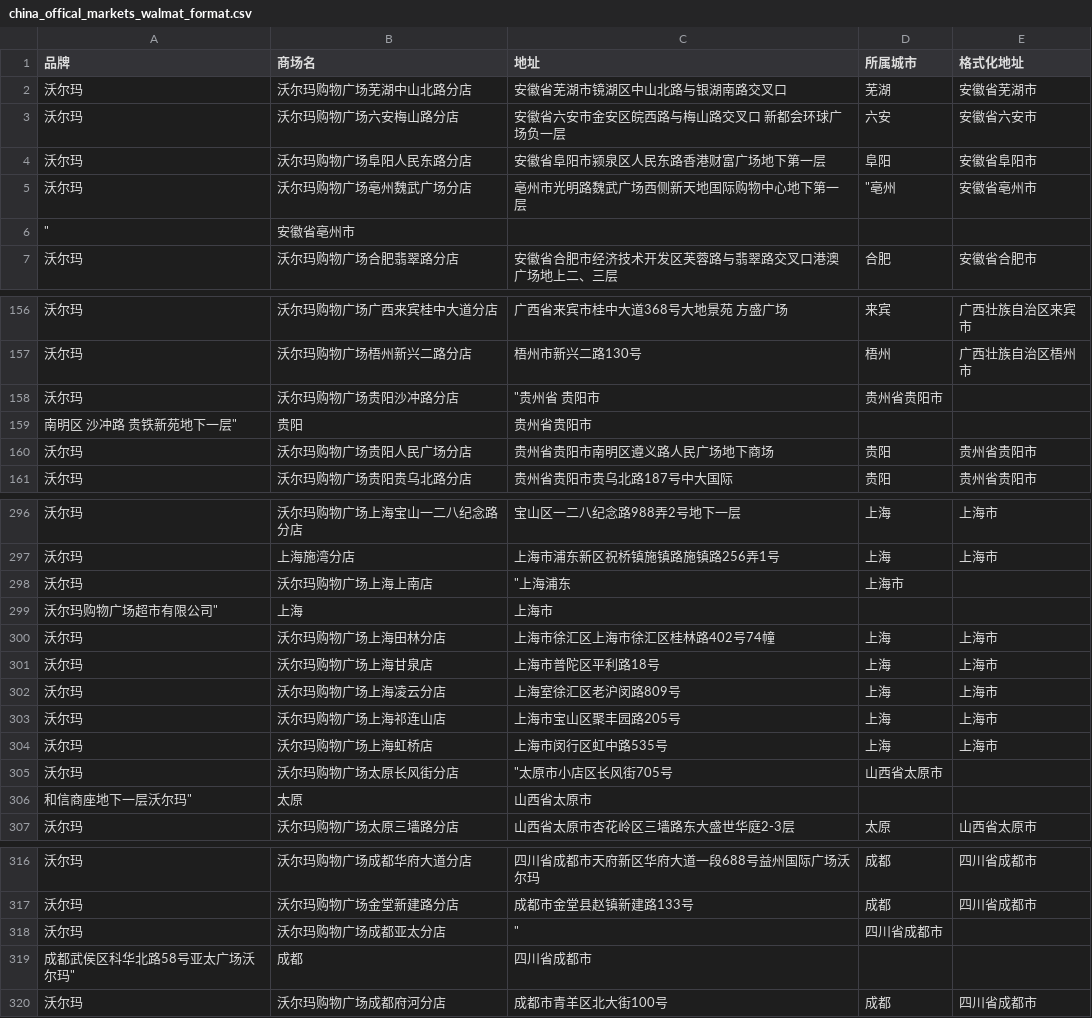
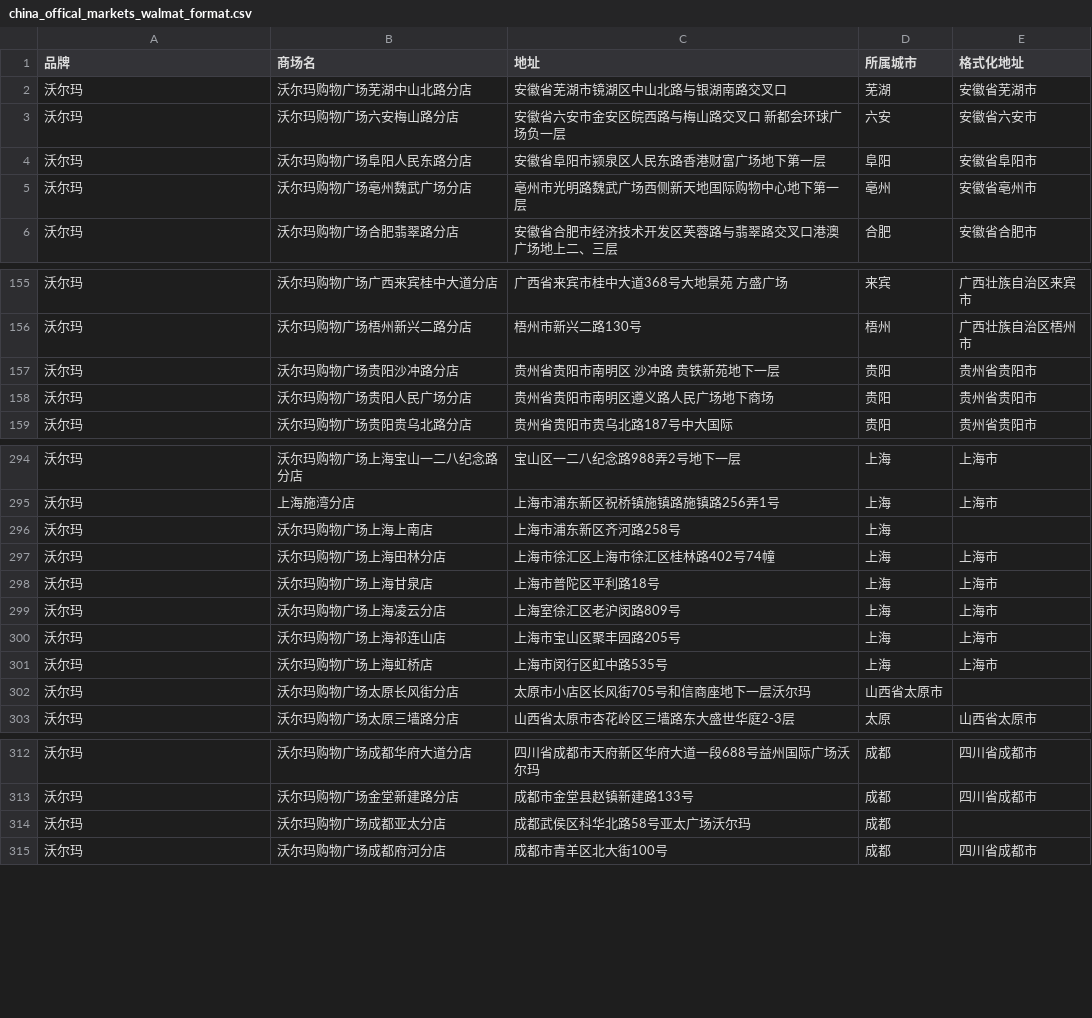
Before and after one commit to grb2015/python_spider, a CSV file: grb_map/2_supermarket_map/supermarket-crawler/offical_spider/china_offical_markets_walmat_format.csv, drawn as a sheet; only a part is shown, gaps mark what is left out.

```diff
--- a/grb_map/2_supermarket_map/supermarket-crawler/offical_spider/china_offical_markets_walmat_format.csv
+++ b/grb_map/2_supermarket_map/supermarket-crawler/offical_spider/china_offical_markets_walmat_format.csv
@@ -4,4 +4,3 @@
 沃尔玛,沃尔玛购物广场阜阳人民东路分店,安徽省阜阳市颍泉区人民东路香港财富广场地下第一层,阜阳,安徽省阜阳市
-沃尔玛,沃尔玛购物广场亳州魏武广场分店,亳州市光明路魏武广场西侧新天地国际购物中心地下第一层,"""亳州",安徽省亳州市
-"""",安徽省亳州市
+沃尔玛,沃尔玛购物广场亳州魏武广场分店,亳州市光明路魏武广场西侧新天地国际购物中心地下第一层,亳州,安徽省亳州市
 沃尔玛,沃尔玛购物广场合肥翡翠路分店,安徽省合肥市经济技术开发区芙蓉路与翡翠路交叉口港澳广场地上二、三层,合肥,安徽省合肥市
@@ -157,4 +156,3 @@
 沃尔玛,沃尔玛购物广场梧州新兴二路分店,梧州市新兴二路130号,梧州,广西壮族自治区梧州市
-沃尔玛,沃尔玛购物广场贵阳沙冲路分店,"""贵州省 贵阳市",贵州省贵阳市
-"南明区 沙冲路 贵铁新苑地下一层""",贵阳,贵州省贵阳市
+沃尔玛,沃尔玛购物广场贵阳沙冲路分店,贵州省贵阳市南明区 沙冲路 贵铁新苑地下一层,贵阳,贵州省贵阳市
 沃尔玛,沃尔玛购物广场贵阳人民广场分店,贵州省贵阳市南明区遵义路人民广场地下商场,贵阳,贵州省贵阳市
@@ -297,4 +295,3 @@
 沃尔玛,上海施湾分店,上海市浦东新区祝桥镇施镇路施镇路256弄1号,上海,上海市
-沃尔玛, 沃尔玛购物广场上海上南店,"""上海浦东",上海市
-"沃尔玛购物广场超市有限公司""",上海,上海市
+沃尔玛, 沃尔玛购物广场上海上南店,上海市浦东新区齐河路258号,上海
 沃尔玛, 沃尔玛购物广场上海田林分店,上海市徐汇区上海市徐汇区桂林路402号74幢,上海,上海市
@@ -304,4 +301,3 @@
 沃尔玛, 沃尔玛购物广场上海虹桥店,上海市闵行区虹中路535号,上海,上海市
-沃尔玛,沃尔玛购物广场太原长风街分店,"""太原市小店区长风街705号",山西省太原市
-"和信商座地下一层沃尔玛""",太原,山西省太原市
+沃尔玛,沃尔玛购物广场太原长风街分店,太原市小店区长风街705号和信商座地下一层沃尔玛,山西省太原市
 沃尔玛,沃尔玛购物广场太原三墙路分店,山西省太原市杏花岭区三墙路东大盛世华庭2-3层,太原,山西省太原市
@@ -317,4 +313,3 @@
 沃尔玛,沃尔玛购物广场金堂新建路分店,成都市金堂县赵镇新建路133号,成都,四川省成都市
-沃尔玛, 沃尔玛购物广场成都亚太分店,"""",四川省成都市
-"成都武侯区科华北路58号亚太广场沃尔玛""",成都,四川省成都市
+沃尔玛, 沃尔玛购物广场成都亚太分店,成都武侯区科华北路58号亚太广场沃尔玛,成都
 沃尔玛, 沃尔玛购物广场成都府河分店,成都市青羊区北大街100号,成都,四川省成都市
```
Also changed, not shown: 11 other files.
